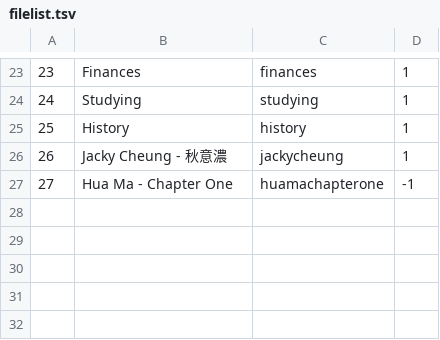
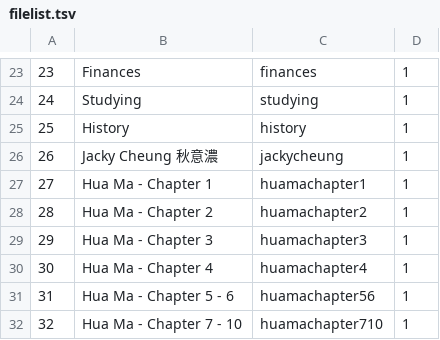
Before and after one commit to jamesbriffa93/SimpleFileStore, a TSV file: Chinese/filelist.tsv, drawn as a sheet; only a part is shown, gaps mark what is left out.

Commit message:
Hua Ma Book All Chapters Added

```diff
--- a/Chinese/filelist.tsv
+++ b/Chinese/filelist.tsv
@@ -25,3 +25,8 @@
 25	History	history	1
-26	Jacky Cheung - 秋意濃	jackycheung	1
-27	Hua Ma - Chapter One	huamachapterone	-1
+26	Jacky Cheung 秋意濃	jackycheung	1
+27	Hua Ma - Chapter 1	huamachapter1	1
+28	Hua Ma - Chapter 2	huamachapter2	1
+29	Hua Ma - Chapter 3	huamachapter3	1
+30	Hua Ma - Chapter 4	huamachapter4	1
+31	Hua Ma - Chapter 5 - 6	huamachapter56	1
+32	Hua Ma - Chapter 7 - 10	huamachapter710	1
```
